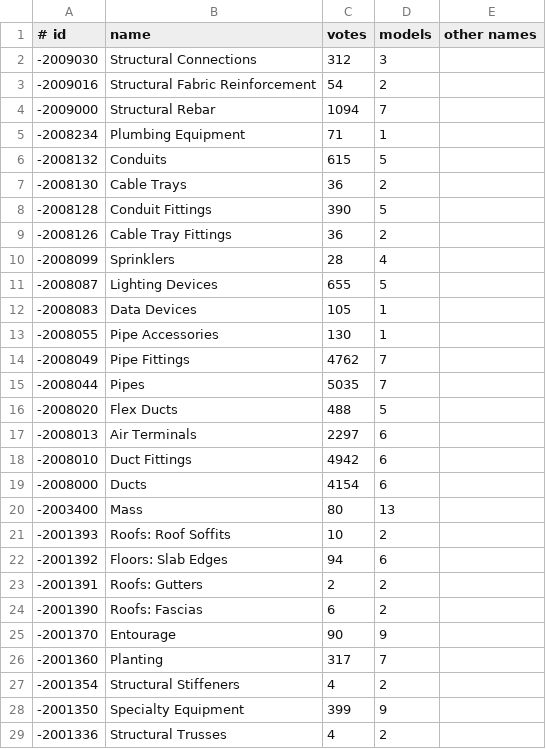
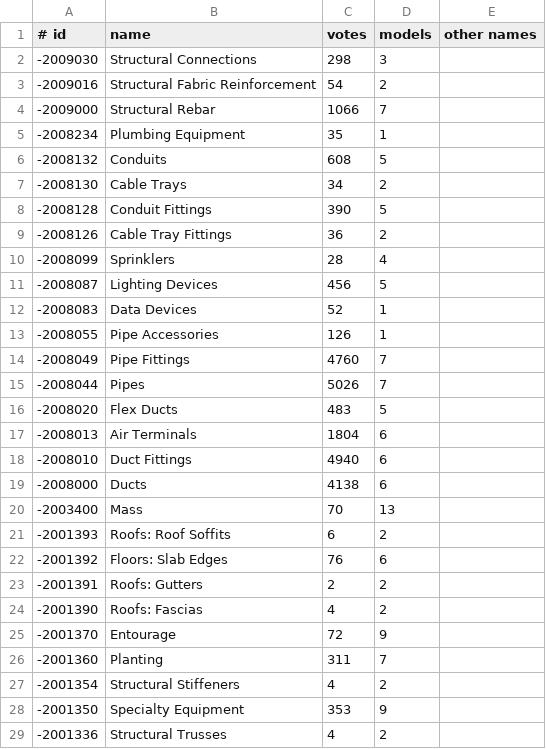
Before and after one commit to helenkwok/rvt-open, a TSV file: tools/builtin-parameters/inputs/category-names.tsv, drawn as a sheet; only a part is shown; the diff covers the shown part only.

```diff
--- a/tools/builtin-parameters/inputs/category-names.tsv
+++ b/tools/builtin-parameters/inputs/category-names.tsv
@@ -1,8 +1,8 @@
 # id	name	votes	models	other names
--2009030	Structural Connections	312	3	
+-2009030	Structural Connections	298	3	
 -2009016	Structural Fabric Reinforcement	54	2	
--2009000	Structural Rebar	1094	7	
--2008234	Plumbing Equipment	71	1	
--2008132	Conduits	615	5	
--2008130	Cable Trays	36	2	
+-2009000	Structural Rebar	1066	7	
+-2008234	Plumbing Equipment	35	1	
+-2008132	Conduits	608	5	
+-2008130	Cable Trays	34	2	
 -2008128	Conduit Fittings	390	5	
@@ -10,20 +10,20 @@
 -2008099	Sprinklers	28	4	
--2008087	Lighting Devices	655	5	
--2008083	Data Devices	105	1	
--2008055	Pipe Accessories	130	1	
--2008049	Pipe Fittings	4762	7	
--2008044	Pipes	5035	7	
--2008020	Flex Ducts	488	5	
--2008013	Air Terminals	2297	6	
--2008010	Duct Fittings	4942	6	
--2008000	Ducts	4154	6	
--2003400	Mass	80	13	
--2001393	Roofs: Roof Soffits	10	2	
--2001392	Floors: Slab Edges	94	6	
+-2008087	Lighting Devices	456	5	
+-2008083	Data Devices	52	1	
+-2008055	Pipe Accessories	126	1	
+-2008049	Pipe Fittings	4760	7	
+-2008044	Pipes	5026	7	
+-2008020	Flex Ducts	483	5	
+-2008013	Air Terminals	1804	6	
+-2008010	Duct Fittings	4940	6	
+-2008000	Ducts	4138	6	
+-2003400	Mass	70	13	
+-2001393	Roofs: Roof Soffits	6	2	
+-2001392	Floors: Slab Edges	76	6	
 -2001391	Roofs: Gutters	2	2	
--2001390	Roofs: Fascias	6	2	
--2001370	Entourage	90	9	
--2001360	Planting	317	7	
+-2001390	Roofs: Fascias	4	2	
+-2001370	Entourage	72	9	
+-2001360	Planting	311	7	
 -2001354	Structural Stiffeners	4	2	
--2001350	Specialty Equipment	399	9	
+-2001350	Specialty Equipment	353	9	
 -2001336	Structural Trusses	4	2	
```
Also changed, not shown: 1 removed row and 31 edited cells elsewhere in this file, tools/builtin-parameters/expected-score.tsv, tools/builtin-parameters/inputs/enum-texts.tsv, 9 other files.
